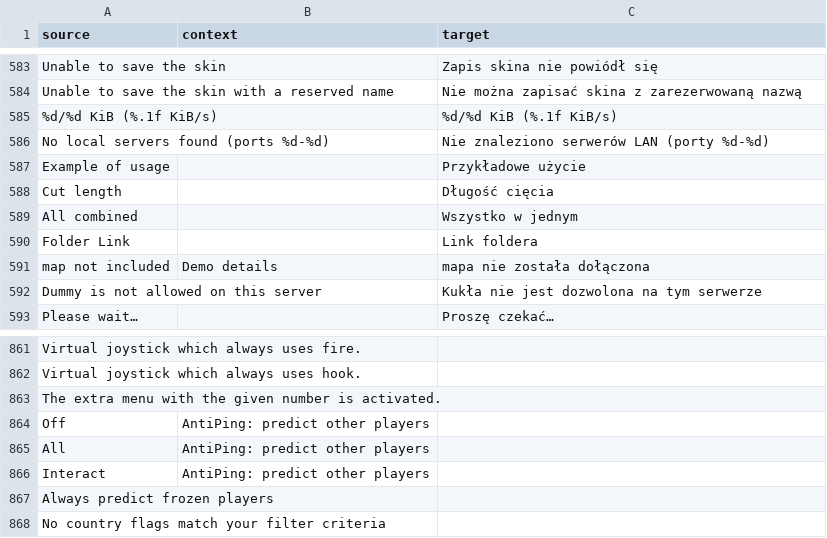
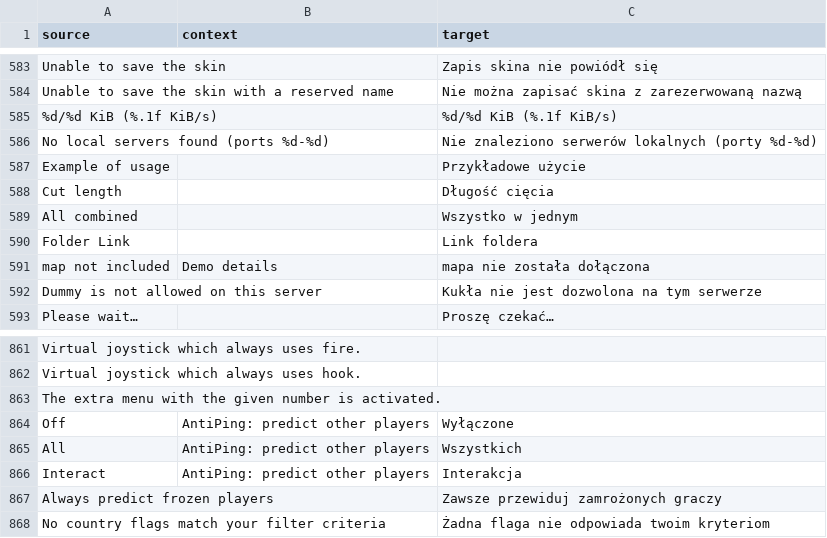
Before and after one commit to ddnet/ddnet-translations, a CSV file: ddnet/pl.csv, drawn as a sheet; only a part is shown, gaps mark what is left out.

Commit message:
Translated using Weblate (Polish)
Currently translated at 98.1% (851 of 867 strings)

Translation: DDNet/DDNet
Translate-URL: https://hosted.weblate.org/projects/ddnet/ddnet/pl/

```diff
--- a/ddnet/pl.csv
+++ b/ddnet/pl.csv
@@ -585,3 +585,3 @@
 "%d/%d KiB (%.1f KiB/s)","","%d/%d KiB (%.1f KiB/s)"
-"No local servers found (ports %d-%d)","","Nie znaleziono serwerów LAN (porty %d-%d)"
+"No local servers found (ports %d-%d)","","Nie znaleziono serwerów lokalnych (porty %d-%d)"
 "Example of usage","","Przykładowe użycie"
@@ -863,6 +863,6 @@
 "The extra menu with the given number is activated.","",""
-"Off","AntiPing: predict other players",""
-"All","AntiPing: predict other players",""
-"Interact","AntiPing: predict other players",""
-"Always predict frozen players","",""
-"No country flags match your filter criteria","",""
+"Off","AntiPing: predict other players","Wyłączone"
+"All","AntiPing: predict other players","Wszystkich"
+"Interact","AntiPing: predict other players","Interakcja"
+"Always predict frozen players","","Zawsze przewiduj zamrożonych graczy"
+"No country flags match your filter criteria","","Żadna flaga nie odpowiada twoim kryteriom"
```
